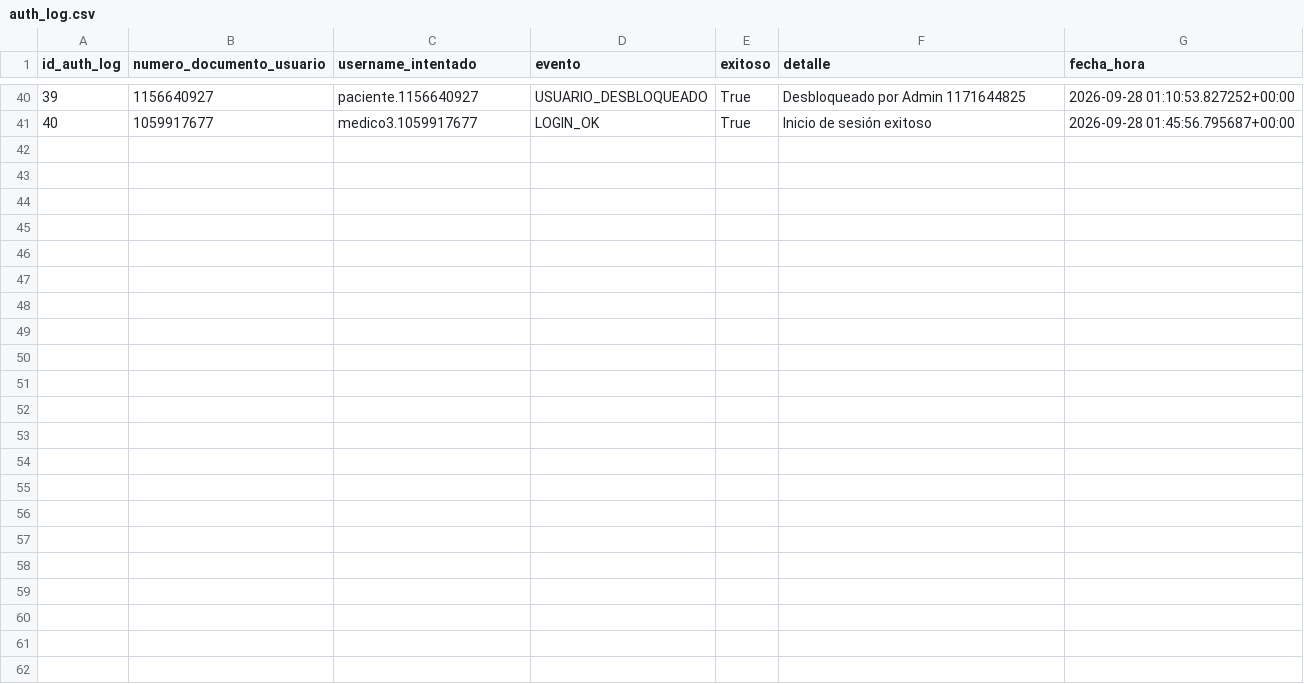
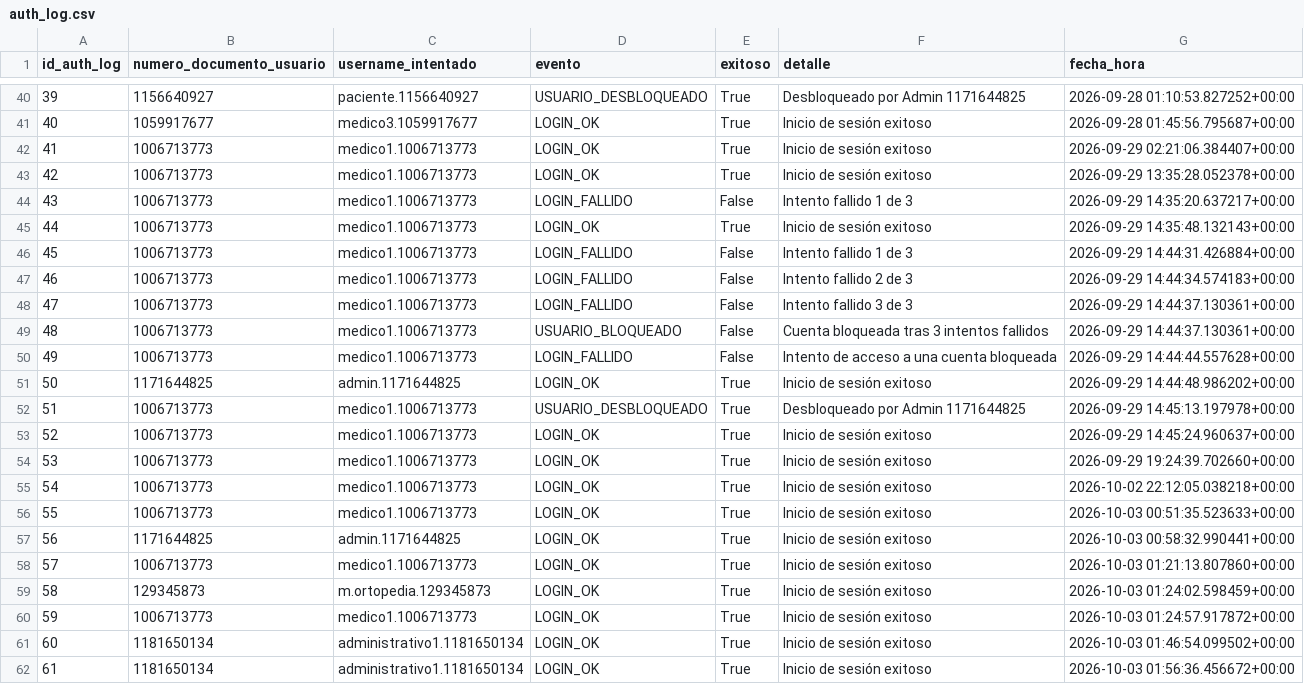
Before and after one commit to nataliap2005/proyecto-triage, a CSV file: back/scripts/salida_registros_bd/auth_log.csv, drawn as a sheet; only a part is shown, gaps mark what is left out; the diff names each change by its address in the sheet, - before the commit and + after, or states it on an @@ line.

```diff
--- a/back/scripts/salida_registros_bd/auth_log.csv
+++ b/back/scripts/salida_registros_bd/auth_log.csv
+row 42: 41 | 1006713773 | medico1.1006713773 | LOGIN_OK | True | Inicio de sesión exitoso | 2026-09-29 02:21:06.384407+00:00
+row 43: 42 | 1006713773 | medico1.1006713773 | LOGIN_OK | True | Inicio de sesión exitoso | 2026-09-29 13:35:28.052378+00:00
+row 44: 43 | 1006713773 | medico1.1006713773 | LOGIN_FALLIDO | False | Intento fallido 1 de 3 | 2026-09-29 14:35:20.637217+00:00
+row 45: 44 | 1006713773 | medico1.1006713773 | LOGIN_OK | True | Inicio de sesión exitoso | 2026-09-29 14:35:48.132143+00:00
+row 46: 45 | 1006713773 | medico1.1006713773 | LOGIN_FALLIDO | False | Intento fallido 1 de 3 | 2026-09-29 14:44:31.426884+00:00
+row 47: 46 | 1006713773 | medico1.1006713773 | LOGIN_FALLIDO | False | Intento fallido 2 de 3 | 2026-09-29 14:44:34.574183+00:00
+row 48: 47 | 1006713773 | medico1.1006713773 | LOGIN_FALLIDO | False | Intento fallido 3 de 3 | 2026-09-29 14:44:37.130361+00:00
+row 49: 48 | 1006713773 | medico1.1006713773 | USUARIO_BLOQUEADO | False | Cuenta bloqueada tras 3 intentos fallidos | 2026-09-29 14:44:37.130361+00:00
+row 50: 49 | 1006713773 | medico1.1006713773 | LOGIN_FALLIDO | False | Intento de acceso a una cuenta bloqueada | 2026-09-29 14:44:44.557628+00:00
+row 51: 50 | 1171644825 | admin.1171644825 | LOGIN_OK | True | Inicio de sesión exitoso | 2026-09-29 14:44:48.986202+00:00
+row 52: 51 | 1006713773 | medico1.1006713773 | USUARIO_DESBLOQUEADO | True | Desbloqueado por Admin 1171644825 | 2026-09-29 14:45:13.197978+00:00
+row 53: 52 | 1006713773 | medico1.1006713773 | LOGIN_OK | True | Inicio de sesión exitoso | 2026-09-29 14:45:24.960637+00:00
+row 54: 53 | 1006713773 | medico1.1006713773 | LOGIN_OK | True | Inicio de sesión exitoso | 2026-09-29 19:24:39.702660+00:00
+row 55: 54 | 1006713773 | medico1.1006713773 | LOGIN_OK | True | Inicio de sesión exitoso | 2026-10-02 22:12:05.038218+00:00
+row 56: 55 | 1006713773 | medico1.1006713773 | LOGIN_OK | True | Inicio de sesión exitoso | 2026-10-03 00:51:35.523633+00:00
+row 57: 56 | 1171644825 | admin.1171644825 | LOGIN_OK | True | Inicio de sesión exitoso | 2026-10-03 00:58:32.990441+00:00
+row 58: 57 | 1006713773 | medico1.1006713773 | LOGIN_OK | True | Inicio de sesión exitoso | 2026-10-03 01:21:13.807860+00:00
+row 59: 58 | 129345873 | m.ortopedia.129345873 | LOGIN_OK | True | Inicio de sesión exitoso | 2026-10-03 01:24:02.598459+00:00
+row 60: 59 | 1006713773 | medico1.1006713773 | LOGIN_OK | True | Inicio de sesión exitoso | 2026-10-03 01:24:57.917872+00:00
+row 61: 60 | 1181650134 | administrativo1.1181650134 | LOGIN_OK | True | Inicio de sesión exitoso | 2026-10-03 01:46:54.099502+00:00
+row 62: 61 | 1181650134 | administrativo1.1181650134 | LOGIN_OK | True | Inicio de sesión exitoso | 2026-10-03 01:56:36.456672+00:00
```
Also changed, not shown: back/scripts/salida_registros_bd/diagnosticos.csv, back/scripts/salida_registros_bd/encuentros.csv, 17 other files.
